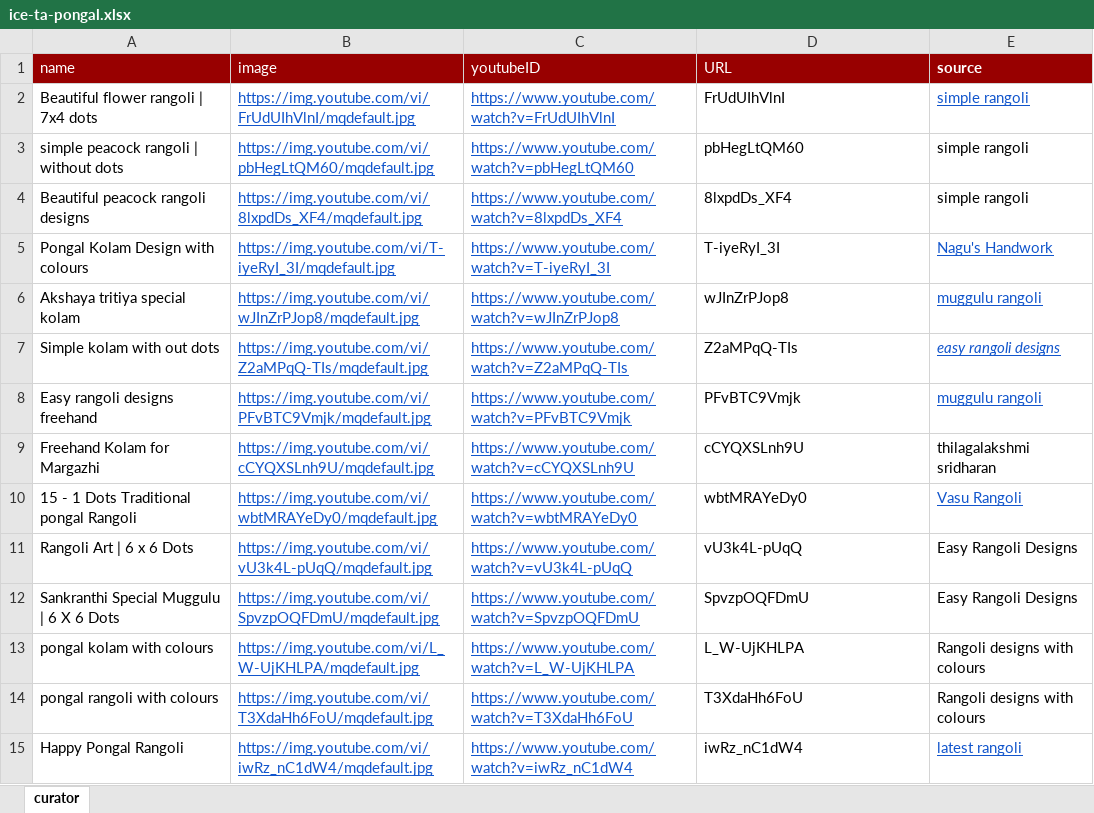
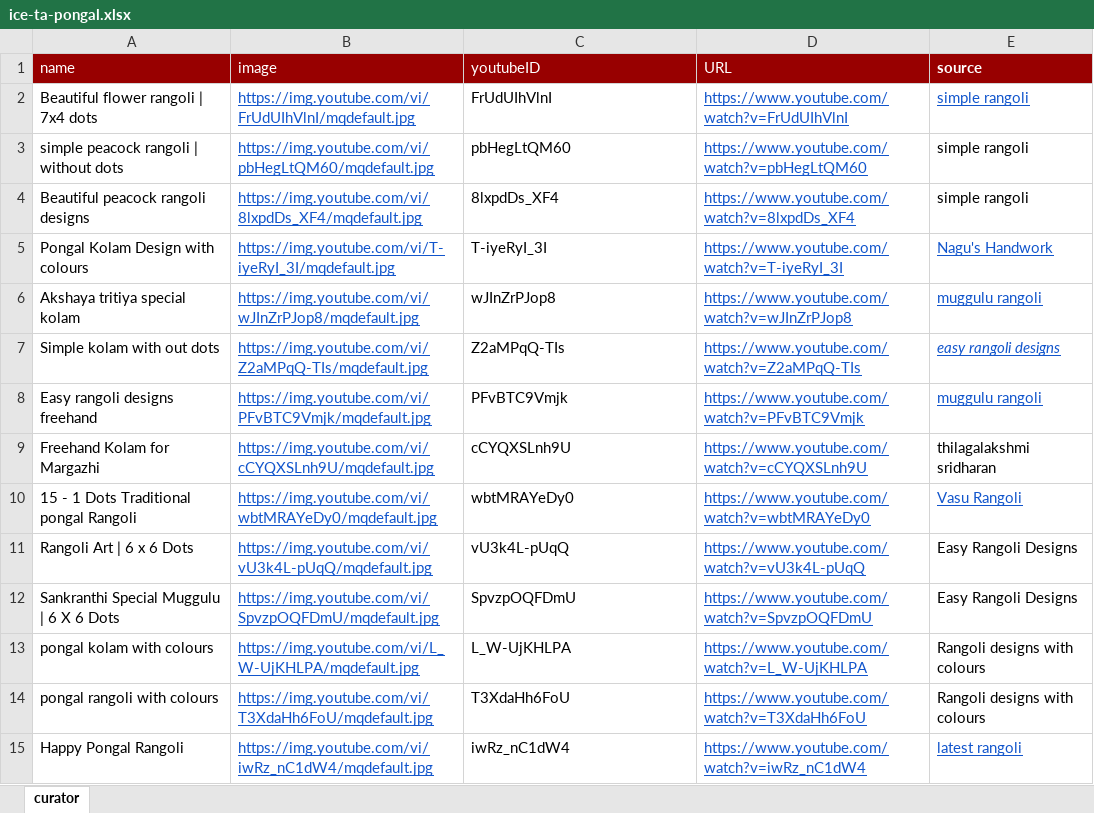
Before and after one commit to nilagames/spread-to-json, an Excel workbook: sheets/ice-ta-pongal.xlsx, sheet curator, drawn as a sheet; only a part is shown; values as stored, in another font and other column widths than the file's, no borders; charts and pictures not drawn; the diff covers the shown part only; the diff names each change by its address in the sheet, - before the commit and + after, or states it on an @@ line.

Commit message:
fix: update to pongal sheets

```diff
--- a/sheets/ice-ta-pongal.xlsx (sheet curator)
+++ b/sheets/ice-ta-pongal.xlsx (sheet curator)
-C2 (youtubeID): https://www.youtube.com/watch?v=FrUdUIhVlnI
+C2 (youtubeID): FrUdUIhVlnI
@@ C2:C15 underline: on → off, text colour: #1155CC → black @@
-D2 (URL): FrUdUIhVlnI
+D2 (URL): https://www.youtube.com/watch?v=FrUdUIhVlnI
@@ D2:D15 underline: off → on, text colour: black → #1155CC @@
-C3 (youtubeID): https://www.youtube.com/watch?v=pbHegLtQM60
+C3 (youtubeID): pbHegLtQM60
-D3 (URL): pbHegLtQM60
+D3 (URL): https://www.youtube.com/watch?v=pbHegLtQM60
-C4 (youtubeID): https://www.youtube.com/watch?v=8lxpdDs_XF4
+C4 (youtubeID): 8lxpdDs_XF4
-D4 (URL): 8lxpdDs_XF4
+D4 (URL): https://www.youtube.com/watch?v=8lxpdDs_XF4
-C5 (youtubeID): https://www.youtube.com/watch?v=T-iyeRyI_3I
+C5 (youtubeID): T-iyeRyI_3I
-D5 (URL): T-iyeRyI_3I
+D5 (URL): https://www.youtube.com/watch?v=T-iyeRyI_3I
-C6 (youtubeID): https://www.youtube.com/watch?v=wJInZrPJop8
+C6 (youtubeID): wJInZrPJop8
-D6 (URL): wJInZrPJop8
+D6 (URL): https://www.youtube.com/watch?v=wJInZrPJop8
-C7 (youtubeID): https://www.youtube.com/watch?v=Z2aMPqQ-TIs
+C7 (youtubeID): Z2aMPqQ-TIs
-D7 (URL): Z2aMPqQ-TIs
+D7 (URL): https://www.youtube.com/watch?v=Z2aMPqQ-TIs
-C8 (youtubeID): https://www.youtube.com/watch?v=PFvBTC9Vmjk
+C8 (youtubeID): PFvBTC9Vmjk
-D8 (URL): PFvBTC9Vmjk
+D8 (URL): https://www.youtube.com/watch?v=PFvBTC9Vmjk
-C9 (youtubeID): https://www.youtube.com/watch?v=cCYQXSLnh9U
+C9 (youtubeID): cCYQXSLnh9U
-D9 (URL): cCYQXSLnh9U
+D9 (URL): https://www.youtube.com/watch?v=cCYQXSLnh9U
-C10 (youtubeID): https://www.youtube.com/watch?v=wbtMRAYeDy0
+C10 (youtubeID): wbtMRAYeDy0
-D10 (URL): wbtMRAYeDy0
+D10 (URL): https://www.youtube.com/watch?v=wbtMRAYeDy0
-C11 (youtubeID): https://www.youtube.com/watch?v=vU3k4L-pUqQ
+C11 (youtubeID): vU3k4L-pUqQ
-D11 (URL): vU3k4L-pUqQ
+D11 (URL): https://www.youtube.com/watch?v=vU3k4L-pUqQ
-C12 (youtubeID): https://www.youtube.com/watch?v=SpvzpOQFDmU
+C12 (youtubeID): SpvzpOQFDmU
-D12 (URL): SpvzpOQFDmU
+D12 (URL): https://www.youtube.com/watch?v=SpvzpOQFDmU
-C13 (youtubeID): https://www.youtube.com/watch?v=L_W-UjKHLPA
+C13 (youtubeID): L_W-UjKHLPA
-D13 (URL): L_W-UjKHLPA
+D13 (URL): https://www.youtube.com/watch?v=L_W-UjKHLPA
-C14 (youtubeID): https://www.youtube.com/watch?v=T3XdaHh6FoU
+C14 (youtubeID): T3XdaHh6FoU
-D14 (URL): T3XdaHh6FoU
+D14 (URL): https://www.youtube.com/watch?v=T3XdaHh6FoU
-C15 (youtubeID): https://www.youtube.com/watch?v=iwRz_nC1dW4
+C15 (youtubeID): iwRz_nC1dW4
-D15 (URL): iwRz_nC1dW4
+D15 (URL): https://www.youtube.com/watch?v=iwRz_nC1dW4
```
Also changed, not shown: 34 edited cells and cell formats elsewhere in this sheet, 2 other files.
